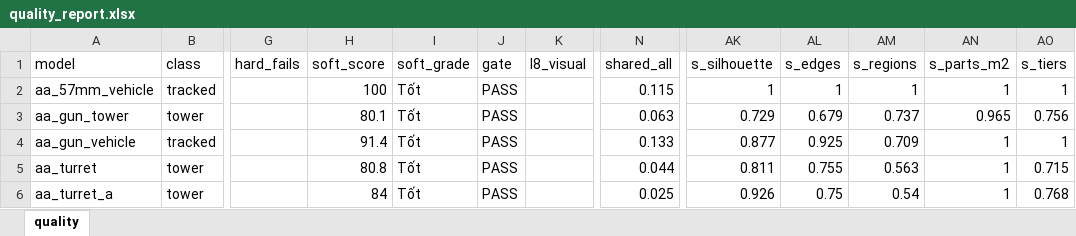
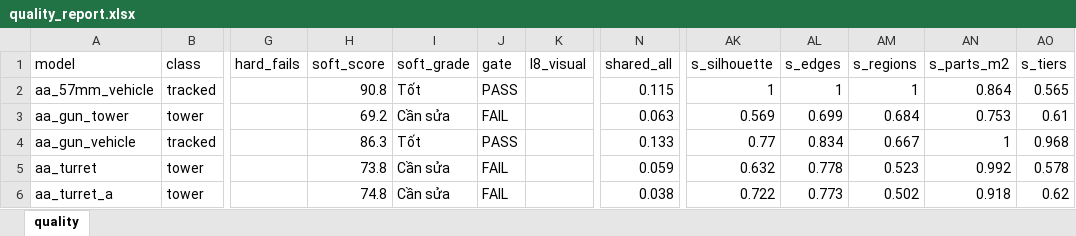
Before and after one commit to Winka173/machine-bridage, an Excel workbook: Docs/models/quality_report.xlsx, sheet quality, drawn as a sheet; only a part is shown, gaps mark what is left out; values as stored, in another font and other column widths than the file's, no borders; the diff covers the shown part only; the diff names each change by its address in the sheet, - before the commit and + after, or states it on an @@ line.

```diff
--- a/Docs/models/quality_report.xlsx (sheet quality)
+++ b/Docs/models/quality_report.xlsx (sheet quality)
-H2 (soft_score): 100
+H2 (soft_score): 90.8
-AN2 (s_parts_m2): 1
+AN2 (s_parts_m2): 0.864
-AO2 (s_tiers): 1
+AO2 (s_tiers): 0.565
-H3 (soft_score): 80.1
+H3 (soft_score): 69.2
-I3 (soft_grade): Tốt
+I3 (soft_grade): Cần sửa
-J3 (gate): PASS
+J3 (gate): FAIL
-AK3 (s_silhouette): 0.729
+AK3 (s_silhouette): 0.569
-AL3 (s_edges): 0.679
+AL3 (s_edges): 0.699
-AM3 (s_regions): 0.737
+AM3 (s_regions): 0.684
-AN3 (s_parts_m2): 0.965
+AN3 (s_parts_m2): 0.753
-AO3 (s_tiers): 0.756
+AO3 (s_tiers): 0.61
-H4 (soft_score): 91.4
+H4 (soft_score): 86.3
-AK4 (s_silhouette): 0.877
+AK4 (s_silhouette): 0.77
-AL4 (s_edges): 0.925
+AL4 (s_edges): 0.834
-AM4 (s_regions): 0.709
+AM4 (s_regions): 0.667
-AO4 (s_tiers): 1
+AO4 (s_tiers): 0.968
-H5 (soft_score): 80.8
+H5 (soft_score): 73.8
-I5:I6 (soft_grade): Tốt
+I5:I6 (soft_grade): Cần sửa
-J5:J6 (gate): PASS
+J5:J6 (gate): FAIL
-N5 (shared_all): 0.044
+N5 (shared_all): 0.059
-AK5 (s_silhouette): 0.811
+AK5 (s_silhouette): 0.632
-AL5 (s_edges): 0.755
+AL5 (s_edges): 0.778
-AM5 (s_regions): 0.563
+AM5 (s_regions): 0.523
-AN5 (s_parts_m2): 1
+AN5 (s_parts_m2): 0.992
-AO5 (s_tiers): 0.715
+AO5 (s_tiers): 0.578
-H6 (soft_score): 84
+H6 (soft_score): 74.8
-N6 (shared_all): 0.025
+N6 (shared_all): 0.038
-AK6 (s_silhouette): 0.926
+AK6 (s_silhouette): 0.722
-AL6 (s_edges): 0.75
+AL6 (s_edges): 0.773
-AM6 (s_regions): 0.54
+AM6 (s_regions): 0.502
-AN6 (s_parts_m2): 1
+AN6 (s_parts_m2): 0.918
-AO6 (s_tiers): 0.768
+AO6 (s_tiers): 0.62
```
Also changed, not shown: 1648 edited cells elsewhere in this sheet, 7 other files.
